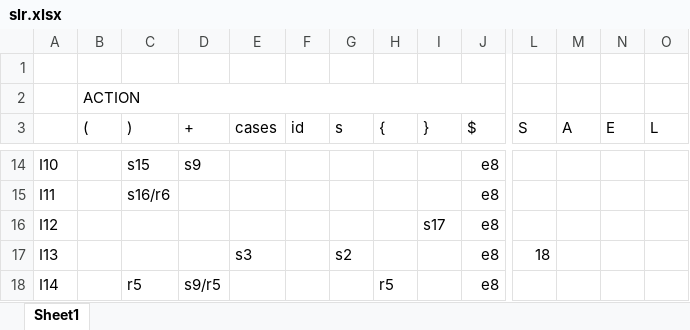
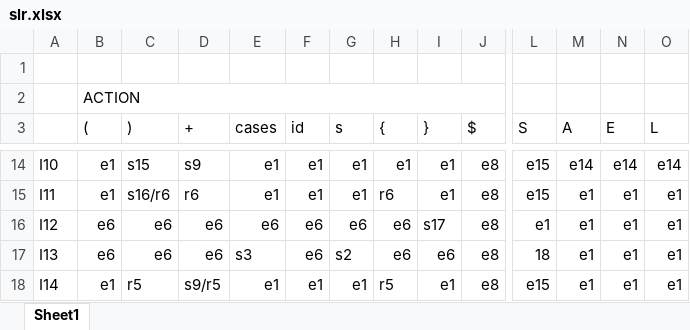
Before and after one commit to razvanred/UniUD, an Excel workbook: Bruniera/linguaggi e compilatori/progetto/parteB/slr.xlsx, sheet Sheet1, drawn as a sheet; only a part is shown, gaps mark what is left out; values as stored, in another font and other column widths than the file's, no cell formats; the diff covers the shown part only; the diff names each change by its address in the sheet, - before the commit and + after, or states it on an @@ line.

```diff
--- a/Bruniera/linguaggi e compilatori/progetto/parteB/slr.xlsx (sheet Sheet1)
+++ b/Bruniera/linguaggi e compilatori/progetto/parteB/slr.xlsx (sheet Sheet1)
-B14:B15 ((): (empty)
+B14:B15 ((): e1
-E14:E15 (cases): (empty)
+E14:E15 (cases): e1
-F14:F15 (id): (empty)
+F14:F15 (id): e1
-G14:G15 (s): (empty)
+G14:G15 (s): e1
-H14 ({): (empty)
+H14 ({): e1
-I14:I15 (}): (empty)
+I14:I15 (}): e1
-L14:L15 (S): (empty)
+L14:L15 (S): e15
-M14 (A): (empty)
+M14 (A): e14
-N14 (E): (empty)
+N14 (E): e14
-O14 (L): (empty)
+O14 (L): e14
-D15 (+): (empty)
+D15 (+): r6
-H15 ({): (empty)
+H15 ({): r6
-M15:M18 (A): (empty)
+M15:M18 (A): e1
-N15:N18 (E): (empty)
+N15:N18 (E): e1
-O15:O18 (L): (empty)
+O15:O18 (L): e1
-B16:B17 ((): (empty)
+B16:B17 ((): e6
-C16:C17 ()): (empty)
+C16:C17 ()): e6
-D16:D17 (+): (empty)
+D16:D17 (+): e6
-E16 (cases): (empty)
+E16 (cases): e6
-F16:F17 (id): (empty)
+F16:F17 (id): e6
-G16 (s): (empty)
+G16 (s): e6
-H16:H17 ({): (empty)
+H16:H17 ({): e6
-L16 (S): (empty)
+L16 (S): e1
-I17 (}): (empty)
+I17 (}): e6
-B18 ((): (empty)
+B18 ((): e1
-E18 (cases): (empty)
+E18 (cases): e1
-F18 (id): (empty)
+F18 (id): e1
-G18 (s): (empty)
+G18 (s): e1
-I18 (}): (empty)
+I18 (}): e1
-L18 (S): (empty)
+L18 (S): e15
```
Also changed, not shown: 1 added row and 106 edited cells elsewhere in this sheet, cell formats.
